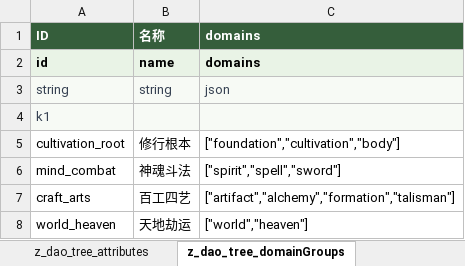
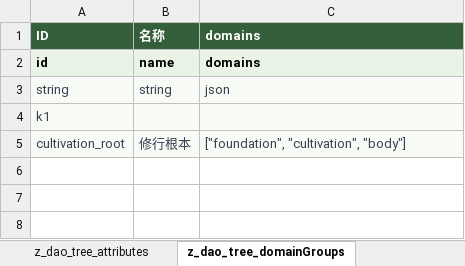
Before and after one commit to consai/xiuxian-lilian, an Excel workbook: xiuxian配置表/indir/大道树.xlsx, sheet z_dao_tree_domainGroups, drawn as a sheet; values as stored, in another font and other column widths than the file's, no borders; the diff names each change by its address in the sheet, - before the commit and + after, or states it on an @@ line.

```diff
--- a/xiuxian配置表/indir/大道树.xlsx (sheet z_dao_tree_domainGroups)
+++ b/xiuxian配置表/indir/大道树.xlsx (sheet z_dao_tree_domainGroups)
@@ A5:C5 fill: none → #F7FAF5, text colour: black → #364152 @@
-C5: ["foundation","cultivation","body"]
+C5: ["foundation", "cultivation", "body"]
-row 6: mind_combat | 神魂斗法 | ["spirit","spell","sword"]
-row 7: craft_arts | 百工四艺 | ["artifact","alchemy","formation","talisman"]
-row 8: world_heaven | 天地劫运 | ["world","heaven"]
```
Also changed, not shown: sheet z_dao_tree_skills, sheet z_dao_tree_domains, sheet z_dao_tree_metadata, xiuxian配置表/indir/z_jineng.xlsx, xiuxian配置表/indir/z_zhishi_effects.xlsx, 28 other files.
